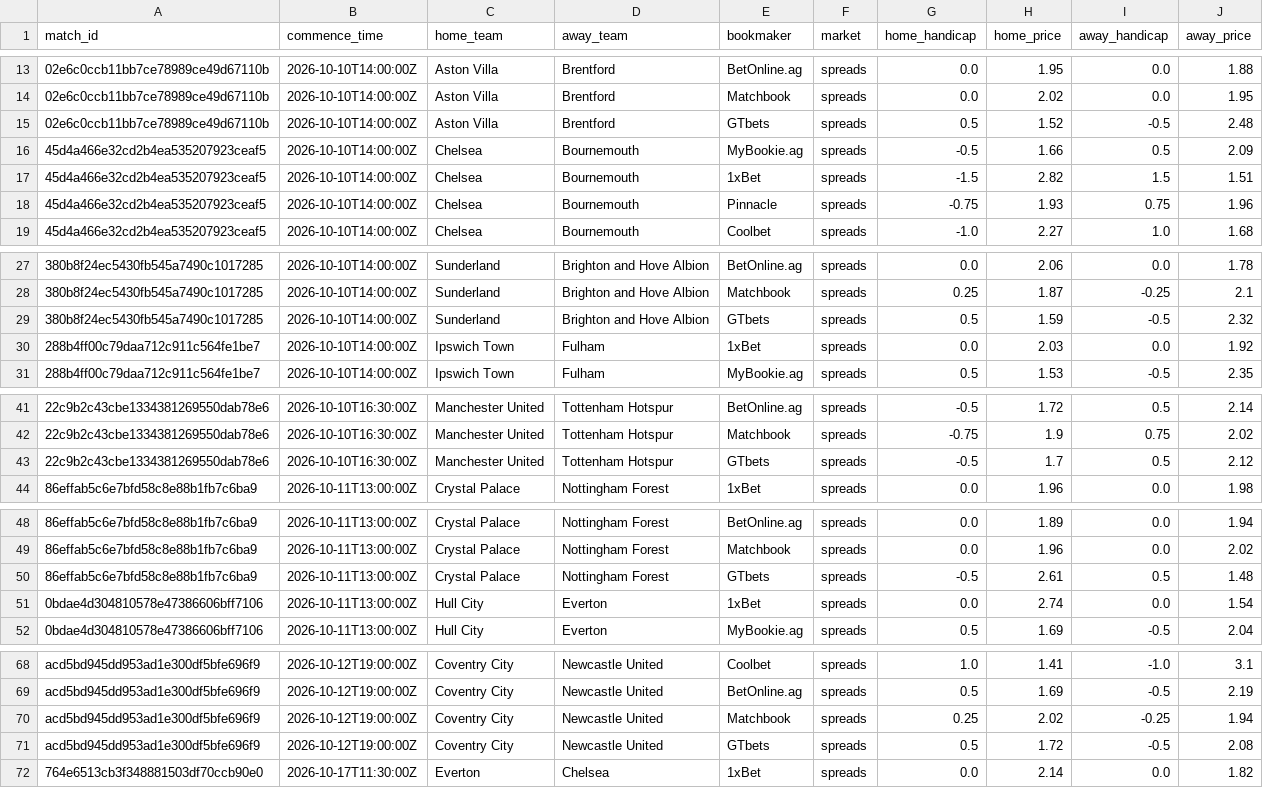
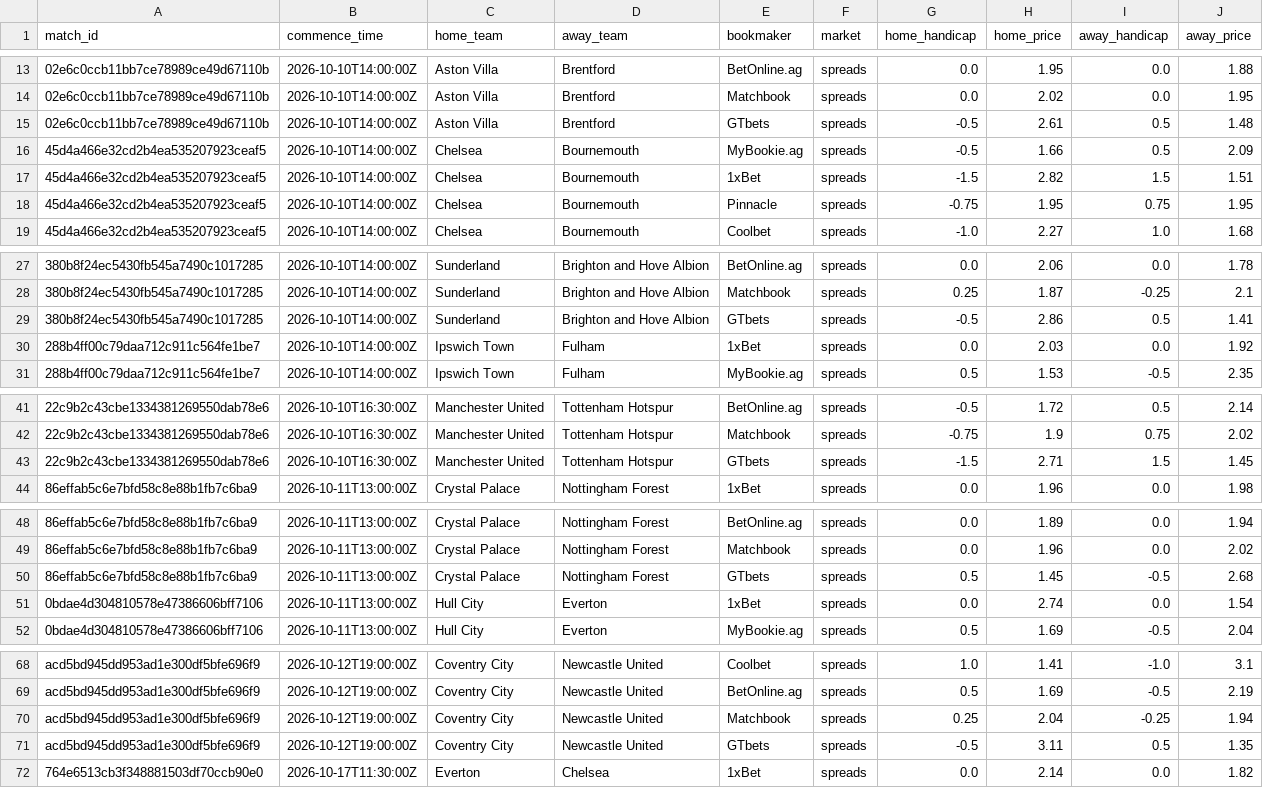
Before and after one commit to kothetsoe11878-bet/analysis-football-bot, a CSV file: data/odds/epl_odds_current.csv, drawn as a sheet; only a part is shown, gaps mark what is left out; the diff covers the shown part only; the diff names each change by its address in the sheet, - before the commit and + after, or states it on an @@ line.

```diff
--- a/data/odds/epl_odds_current.csv
+++ b/data/odds/epl_odds_current.csv
-G15 (home_handicap): 0.5
+G15 (home_handicap): -0.5
-H15 (home_price): 1.52
+H15 (home_price): 2.61
-I15 (away_handicap): -0.5
+I15 (away_handicap): 0.5
-J15 (away_price): 2.48
+J15 (away_price): 1.48
-H18 (home_price): 1.93
+H18 (home_price): 1.95
-J18 (away_price): 1.96
+J18 (away_price): 1.95
-G29 (home_handicap): 0.5
+G29 (home_handicap): -0.5
-H29 (home_price): 1.59
+H29 (home_price): 2.86
-I29 (away_handicap): -0.5
+I29 (away_handicap): 0.5
-J29 (away_price): 2.32
+J29 (away_price): 1.41
-G43 (home_handicap): -0.5
+G43 (home_handicap): -1.5
-H43 (home_price): 1.7
+H43 (home_price): 2.71
-I43 (away_handicap): 0.5
+I43 (away_handicap): 1.5
-J43 (away_price): 2.12
+J43 (away_price): 1.45
-G50 (home_handicap): -0.5
+G50 (home_handicap): 0.5
-H50 (home_price): 2.61
+H50 (home_price): 1.45
-I50 (away_handicap): 0.5
+I50 (away_handicap): -0.5
-J50 (away_price): 1.48
+J50 (away_price): 2.68
-H70 (home_price): 2.02
+H70 (home_price): 2.04
-G71 (home_handicap): 0.5
+G71 (home_handicap): -0.5
-H71 (home_price): 1.72
+H71 (home_price): 3.11
-I71 (away_handicap): -0.5
+I71 (away_handicap): 0.5
-J71 (away_price): 2.08
+J71 (away_price): 1.35
```
Also changed, not shown: 4 edited cells elsewhere in this file, data/odds/bundesliga_odds_current.csv, data/odds/la_liga_odds_current.csv, 2 other files.
